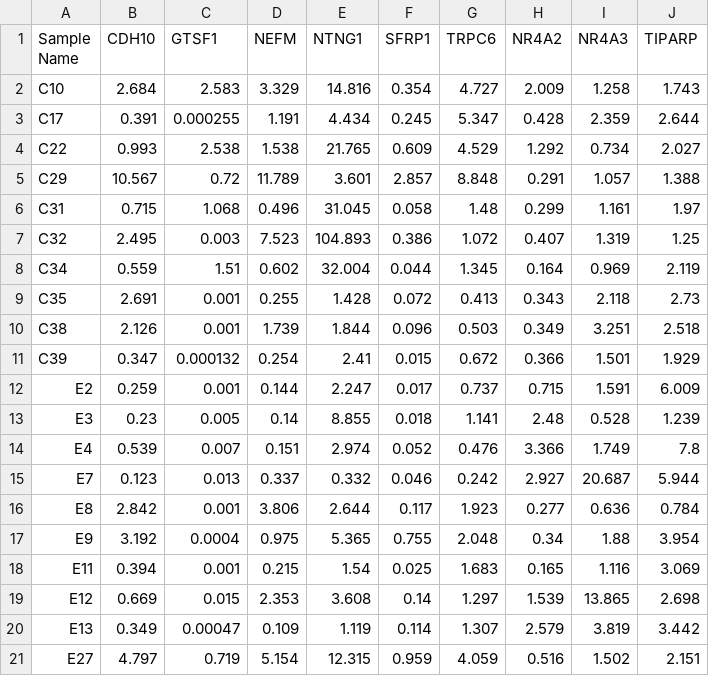
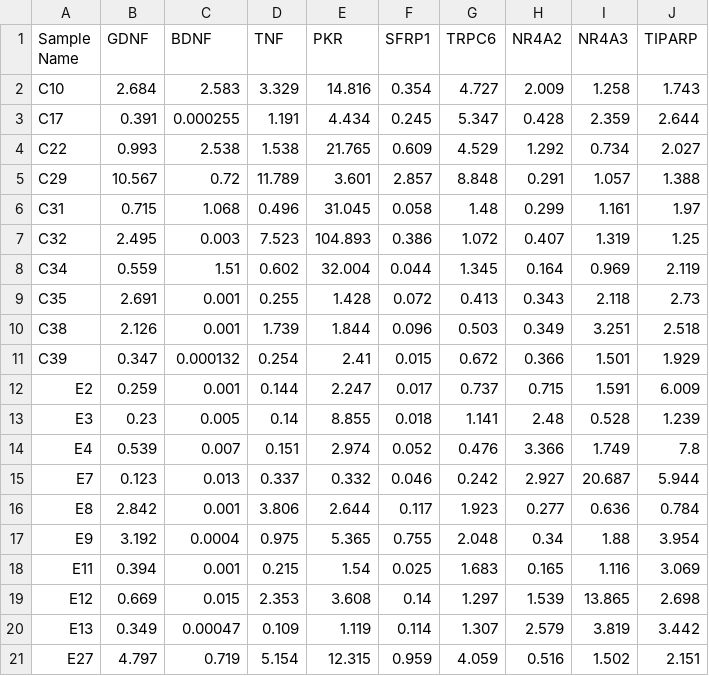
Before and after one commit to DuhBenhur/tad-pandas, a CSV file: PCR - dados.csv, drawn as a sheet.

Commit message:
Arquivo

```diff
--- a/PCR - dados.csv
+++ b/PCR - dados.csv
@@ -1,2 +1,2 @@
-Sample Name,CDH10,GTSF1,NEFM,NTNG1,SFRP1,TRPC6,NR4A2,NR4A3,TIPARP
+Sample Name,GDNF,BDNF,TNF,PKR,SFRP1,TRPC6,NR4A2,NR4A3,TIPARP
 C10,2.684,2.583,3.329,14.816,0.354,4.727,2.009,1.258,1.743
```
